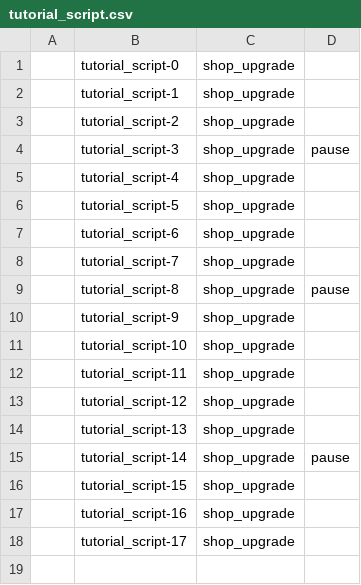
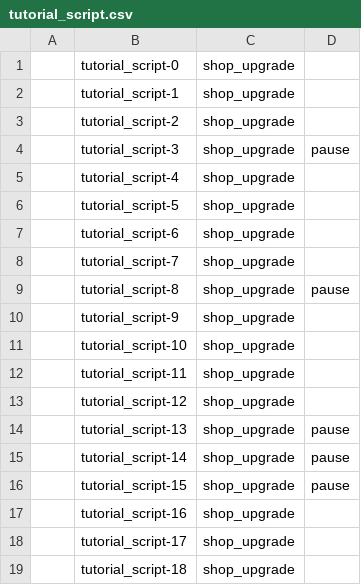
Before and after one commit to limebell/LoopLegacy, a CSV file: Assets/Data/Cutscenes/tutorial_script.csv, drawn as a sheet.

```diff
--- a/Assets/Data/Cutscenes/tutorial_script.csv
+++ b/Assets/Data/Cutscenes/tutorial_script.csv
@@ -13,6 +13,7 @@
 ,tutorial_script-12,shop_upgrade,
-,tutorial_script-13,shop_upgrade,
+,tutorial_script-13,shop_upgrade,pause
 ,tutorial_script-14,shop_upgrade,pause
-,tutorial_script-15,shop_upgrade,
+,tutorial_script-15,shop_upgrade,pause
 ,tutorial_script-16,shop_upgrade,
 ,tutorial_script-17,shop_upgrade,
+,tutorial_script-18,shop_upgrade,
```
Also changed, not shown: Assets/Data/region_table.csv, Assets/Settings/Localization/Cutscene.csv, 28 other files.
